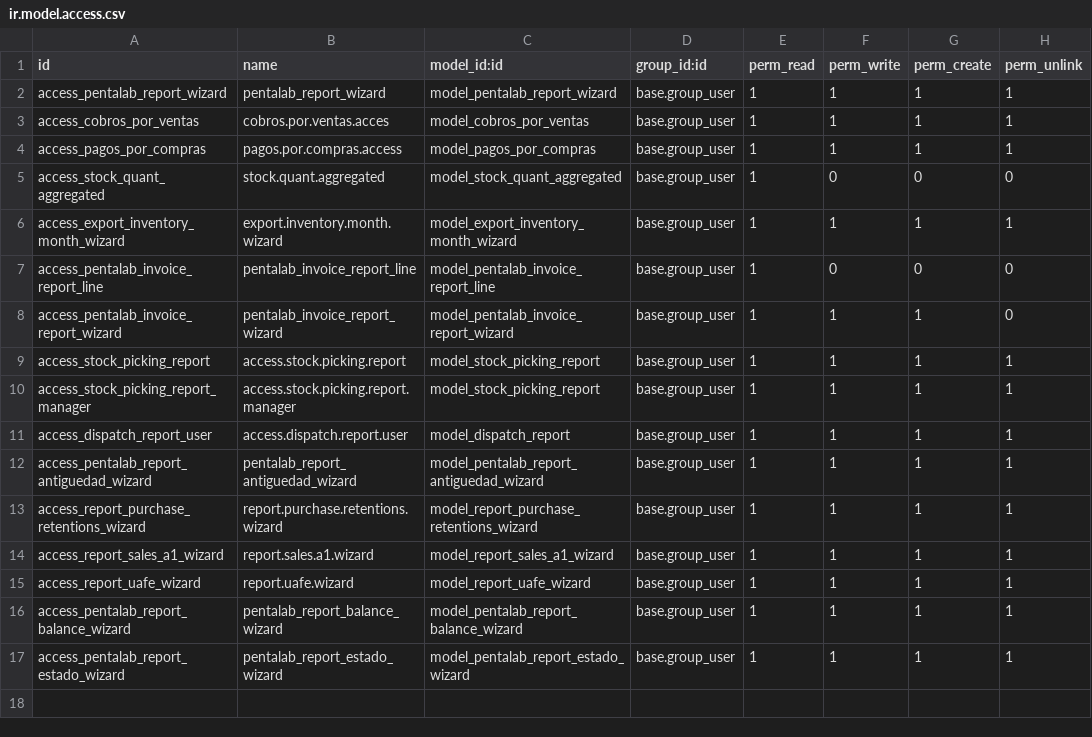
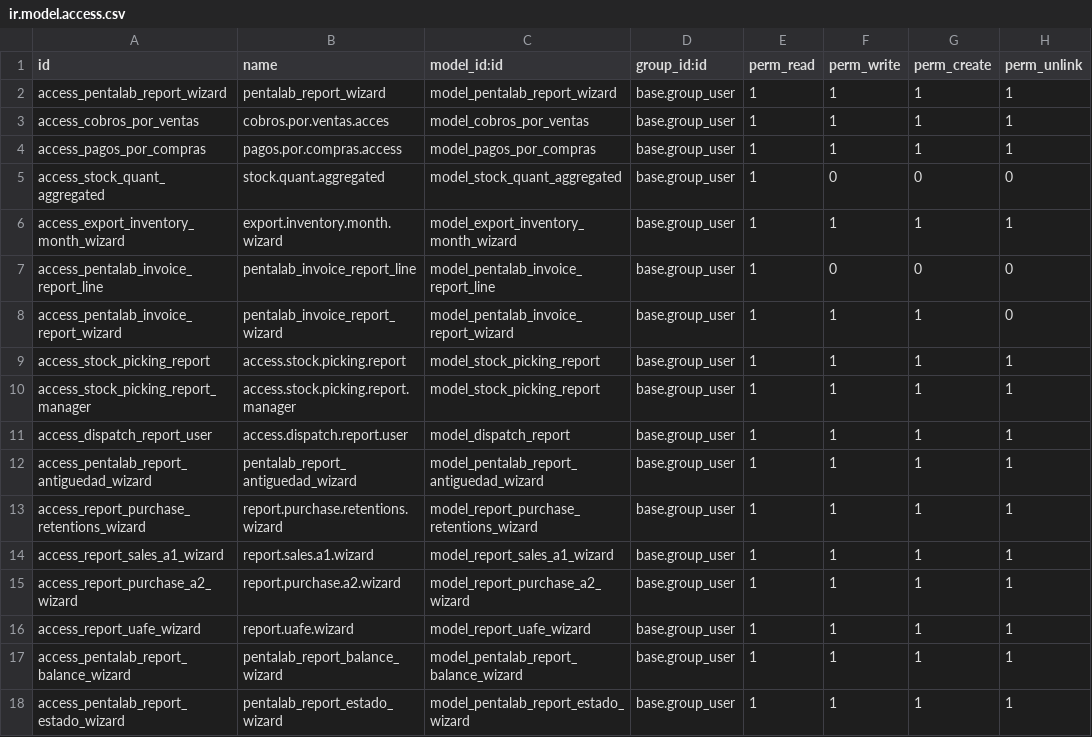
Before and after one commit to odoo-penta/penta-l10n-ecuador, a CSV file: l10n_ec_reports_penta/security/ir.model.access.csv, drawn as a sheet; the diff names each change by its address in the sheet, - before the commit and + after, or states it on an @@ line.

Commit message:
[ADD] mejoras reporte A1 y avances en reporte Compras A2

```diff
--- a/l10n_ec_reports_penta/security/ir.model.access.csv
+++ b/l10n_ec_reports_penta/security/ir.model.access.csv
+row 15: access_report_purchase_a2_wizard | report.purchase.a2.wizard | model_report_purchase_a2_wizard | base.group_user | 1 | 1 | 1 | 1
```
Also changed, not shown: 8 other files.
